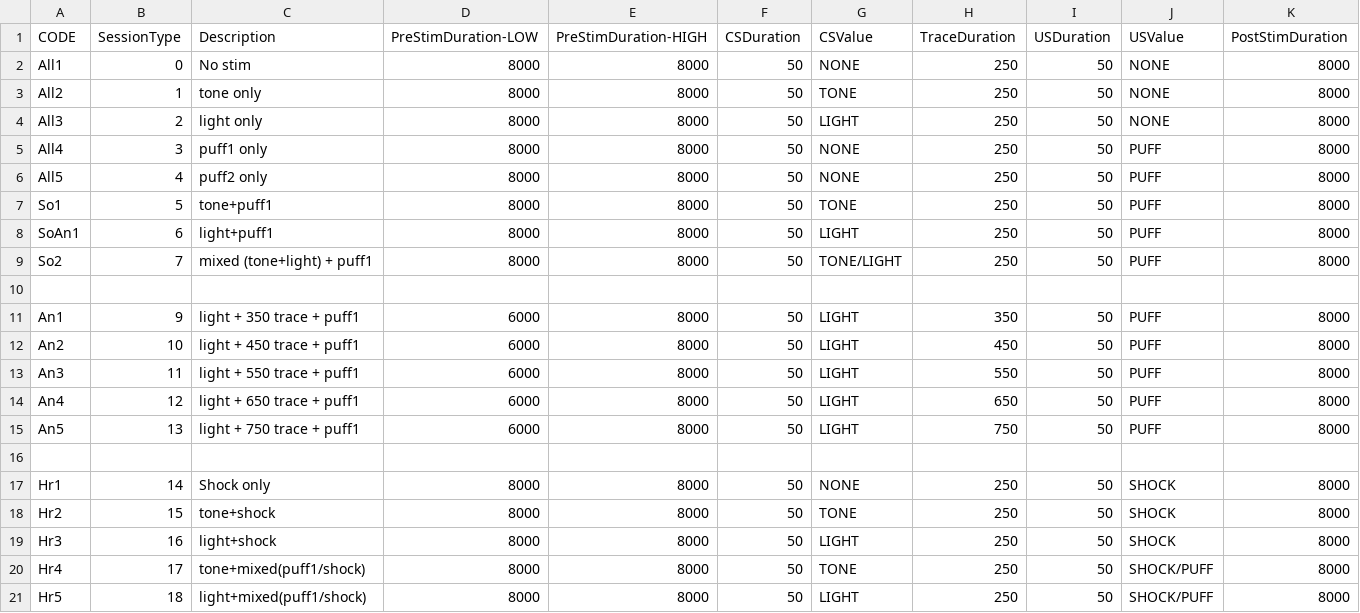
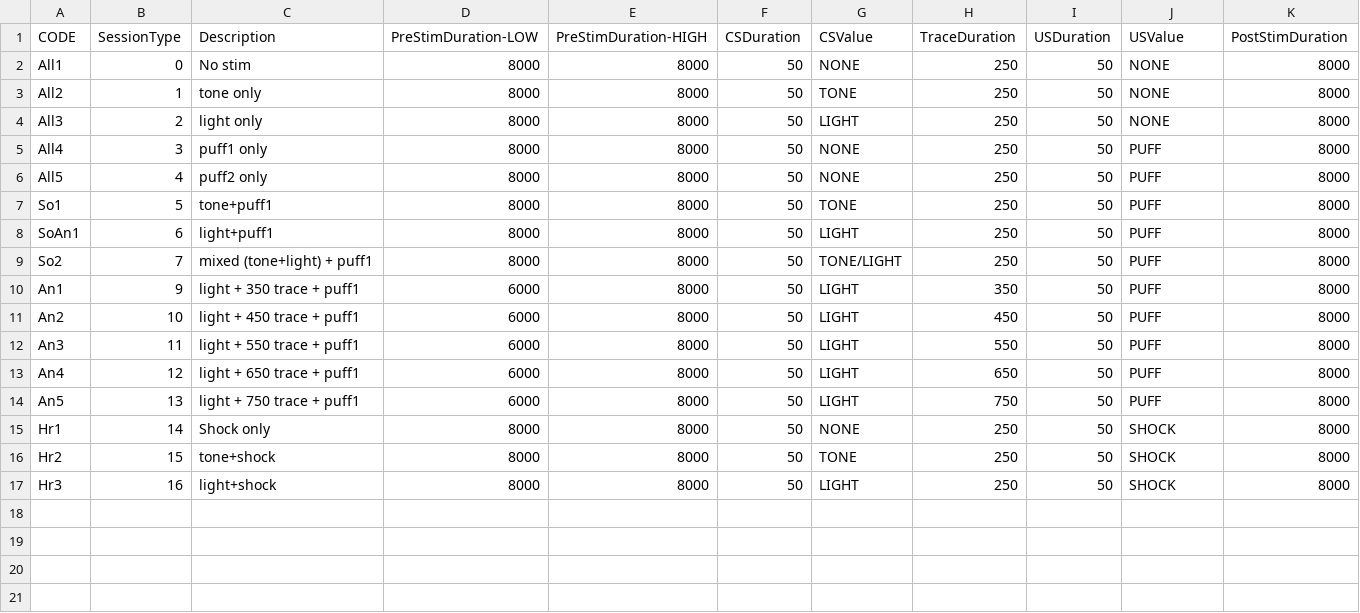
Before and after one commit to BhallaLab/MouseBehaviour, a CSV file: Protocols/BehaviourProtocols.csv, drawn as a sheet; only a part is shown; rows hold the shown columns only; the diff names each change by its address in the sheet, - before the commit and + after, or states it on an @@ line.

```diff
--- a/Protocols/BehaviourProtocols.csv
+++ b/Protocols/BehaviourProtocols.csv
-row 10: (empty)
-row 16: (empty)
-row 20: Hr4 | 17 | tone+mixed(puff1/shock) | 8000 | 8000 | 50 | TONE | 250 | 50 | SHOCK/PUFF | 8000
-row 21: Hr5 | 18 | light+mixed(puff1/shock) | 8000 | 8000 | 50 | LIGHT | 250 | 50 | SHOCK/PUFF | 8000
```
Also changed, not shown: 8 other files.
